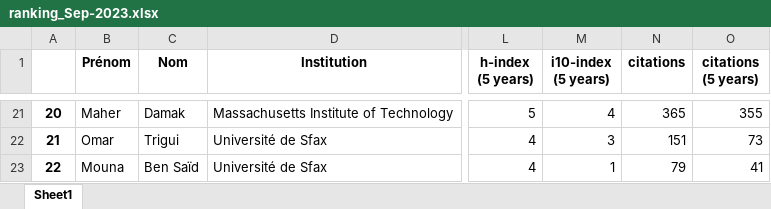
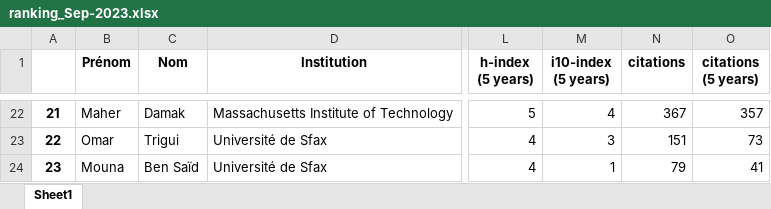
Before and after one commit to csisc/YoungSci, an Excel workbook: ranking_Sep-2023.xlsx, sheet Sheet1, drawn as a sheet; only a part is shown, gaps mark what is left out; values as stored, in another font and other column widths than the file's, no borders; addresses are those after the commit; the diff covers the shown part only; the diff names each change by its address in the sheet, - before the commit and + after, or states it on an @@ line.

```diff
--- a/ranking_Sep-2023.xlsx (sheet Sheet1)
+++ b/ranking_Sep-2023.xlsx (sheet Sheet1)
@@ column A renumbered from row 10 down @@
-N22 (citations): 365
+N22 (citations): 367
-O22 (citations (5 years)): 355
+O22 (citations (5 years)): 357
```
Also changed, not shown: 1 added row and 30 edited cells elsewhere in this sheet, list.xlsx.
